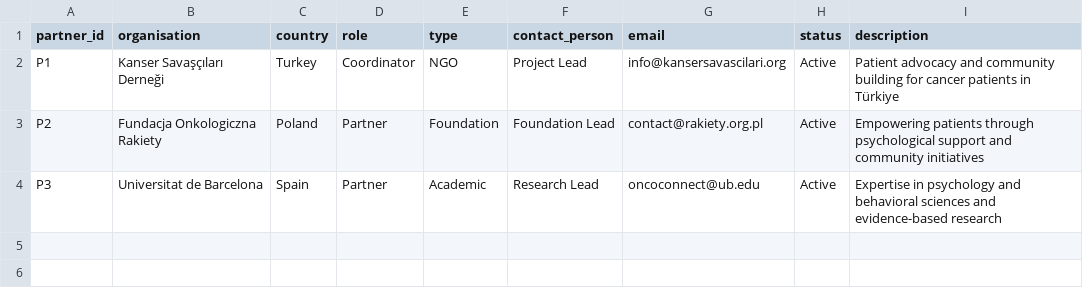
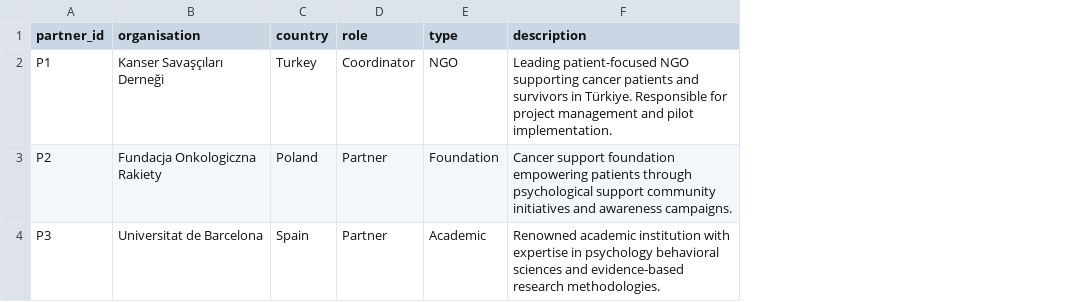
Before and after one commit to dragonfire-09/OncoConnect-Co-Creation-Hub, a CSV file: data/partners.csv, drawn as a sheet; removed rows and columns are numbered as before the commit, all else as after; the diff names each change by its address in the sheet, - before the commit and + after, or states it on an @@ line.

Commit message:
Update partners.csv

```diff
--- a/data/partners.csv
+++ b/data/partners.csv
-column F (contact_person), rows 2-4: Project Lead | Foundation Lead | Research Lead
-column G (email), rows 2-4: info@kansersavascilari.org | contact@rakiety.org.pl | oncoconnect@ub.edu
-column H (status), rows 2-4: all Active
-F2 (description): Patient advocacy and community building for cancer patients in Türkiye
+F2 (description): Leading patient-focused NGO supporting cancer patients and survivors in Türkiye. Responsible for project management and pilot implementation.
-F3 (description): Empowering patients through psychological support and community initiatives
+F3 (description): Cancer support foundation empowering patients through psychological support community initiatives and awareness campaigns.
-F4 (description): Expertise in psychology and behavioral sciences and evidence-based research
+F4 (description): Renowned academic institution with expertise in psychology behavioral sciences and evidence-based research methodologies.
```
